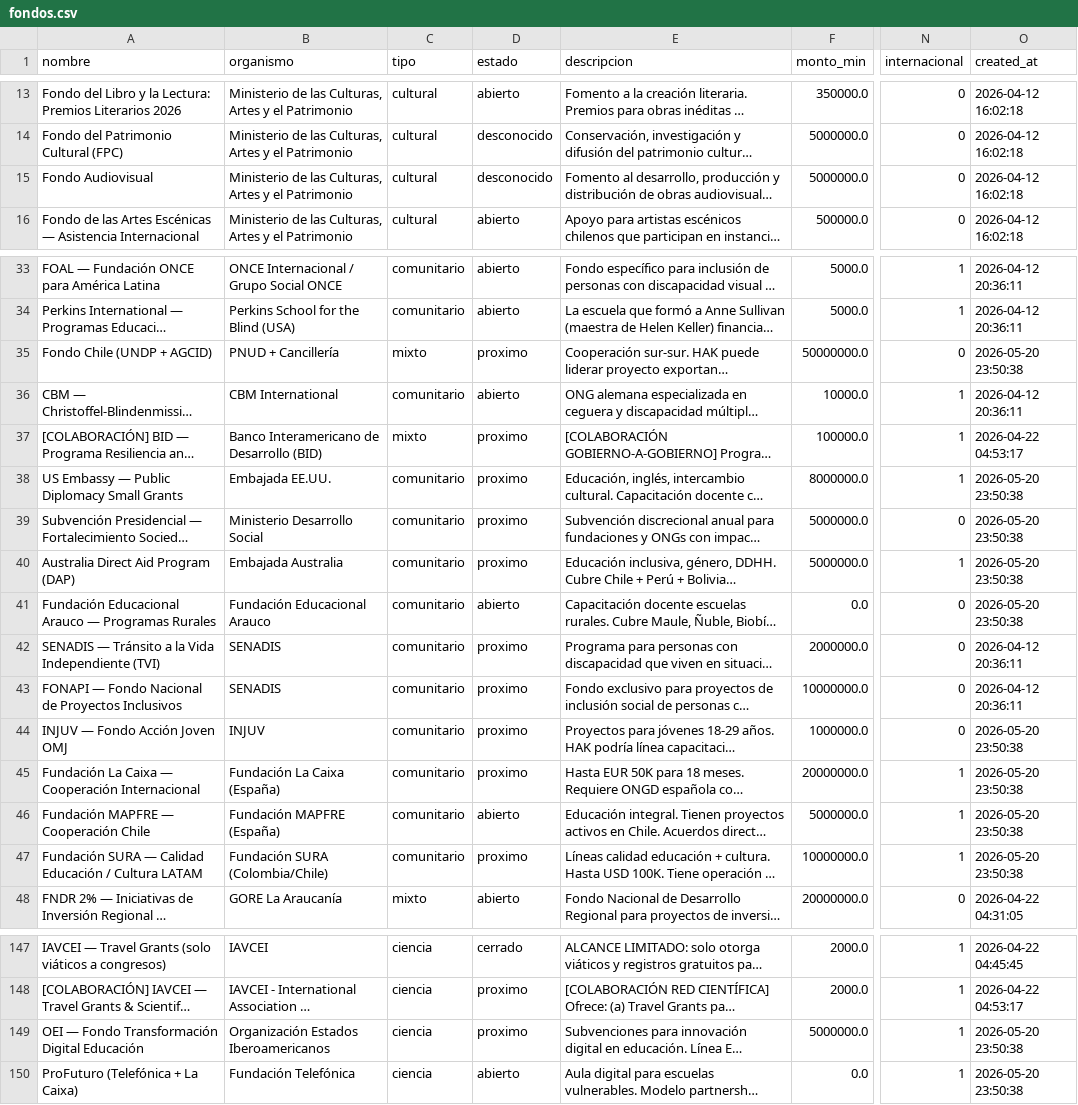
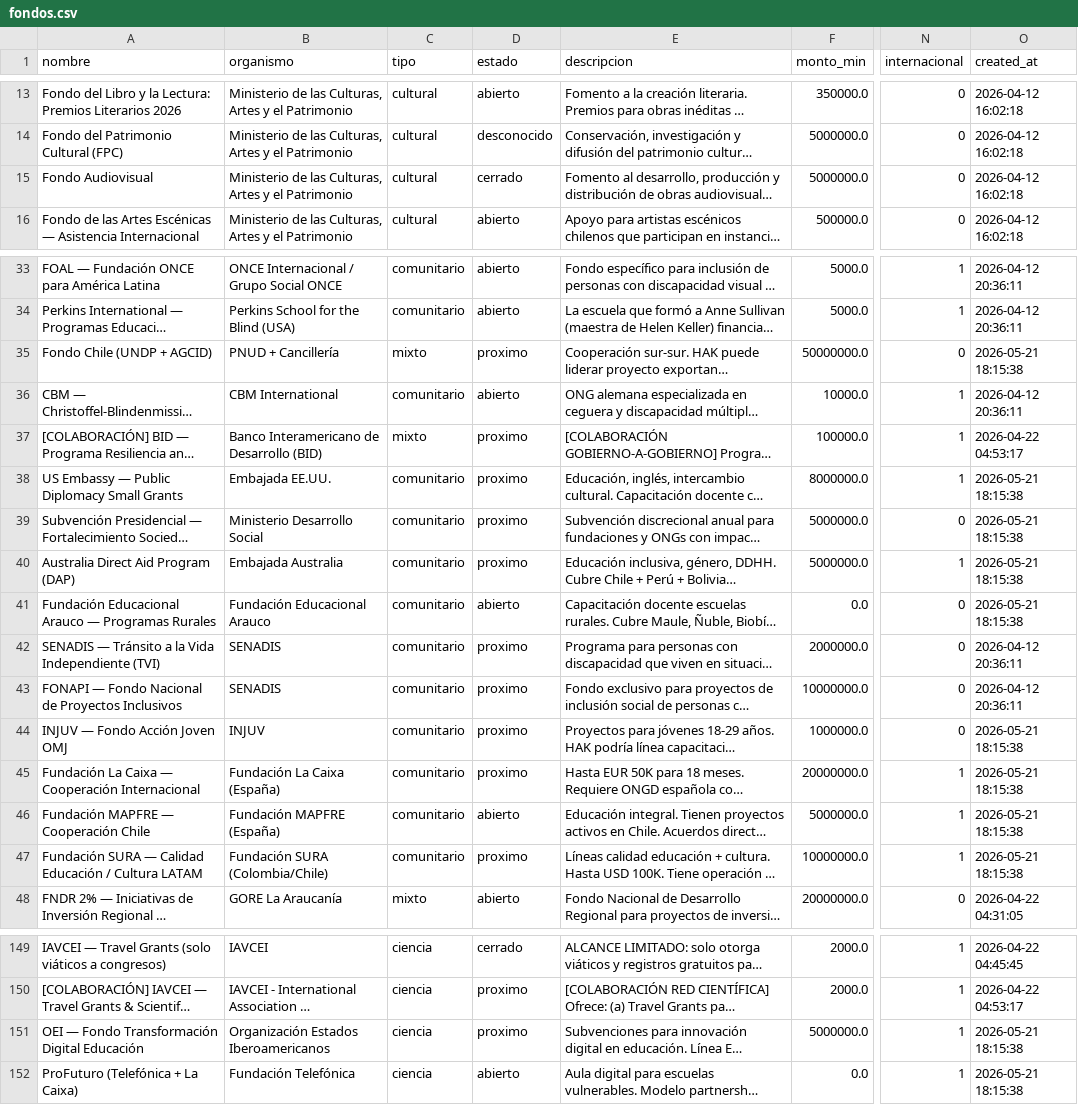
Before and after one commit to geoimagenspa-arch/hak-mp-dashboard, a CSV file: data/fondos.csv, drawn as a sheet; only a part is shown, gaps mark what is left out; long unchanged cells end in …; addresses are those after the commit; the diff covers the shown part only; the diff names each change by its address in the sheet, - before the commit and + after, or states it on an @@ line.

```diff
--- a/data/fondos.csv
+++ b/data/fondos.csv
-D15 (estado): desconocido
+D15 (estado): cerrado
-O35 (created_at): 2026-05-20 23:50:38
+O35 (created_at): 2026-05-21 18:15:38
-O38:O41 (created_at): 2026-05-20 23:50:38
+O38:O41 (created_at): 2026-05-21 18:15:38
-O44:O47 (created_at): 2026-05-20 23:50:38
+O44:O47 (created_at): 2026-05-21 18:15:38
-O151:O152 (created_at): 2026-05-20 23:50:38
+O151:O152 (created_at): 2026-05-21 18:15:38
```
Also changed, not shown: 2 added rows and 22 edited cells elsewhere in this file, 1 other file.
